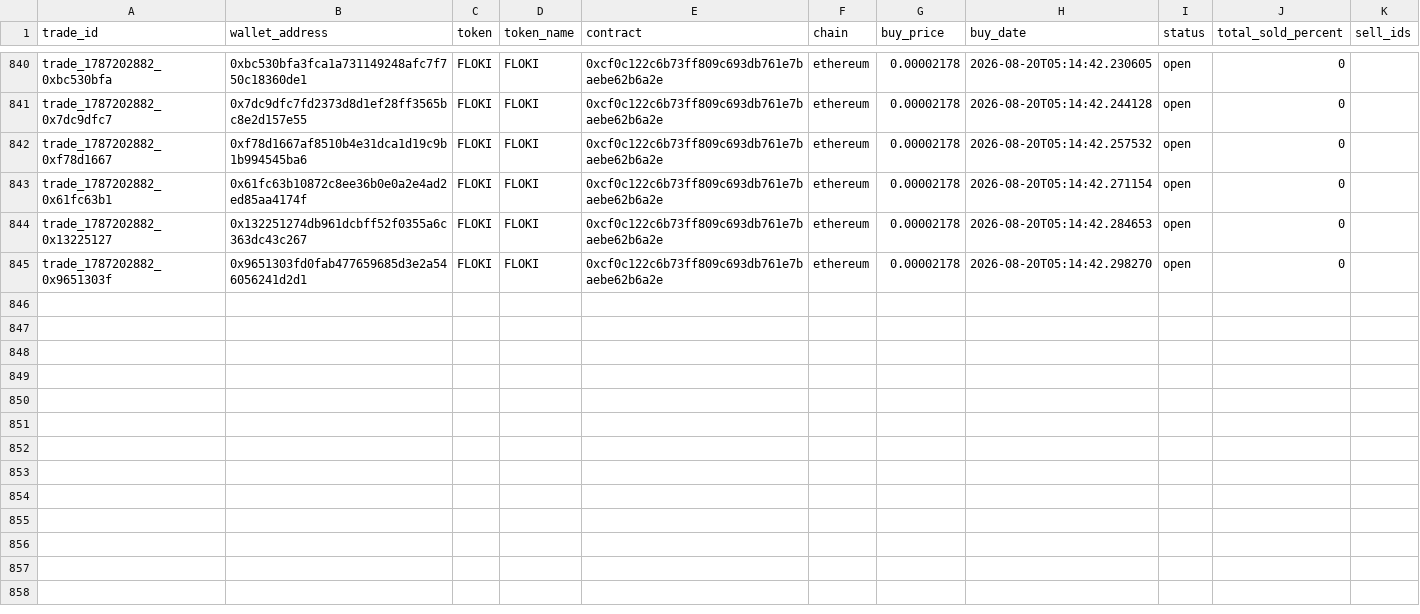
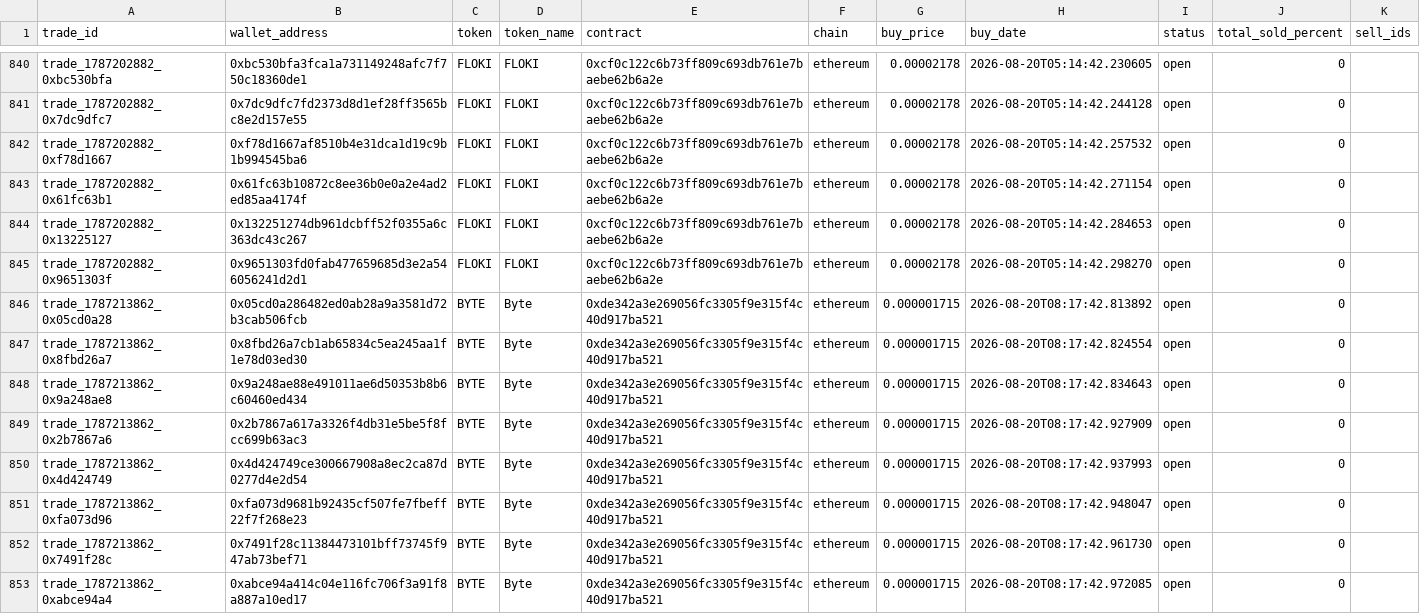
Before and after one commit to khosroabadi-m/Smart-Whale-Tracker, a CSV file: data/trades.csv, drawn as a sheet; only a part is shown, gaps mark what is left out.

```diff
--- a/data/trades.csv
+++ b/data/trades.csv
@@ -845 +845,9 @@ trade_1787202882_0x13225127,0x132251274db961dcbff52f0355a6c363dc43c267,FLOKI,FLO
 trade_1787202882_0x9651303f,0x9651303fd0fab477659685d3e2a546056241d2d1,FLOKI,FLOKI,0xcf0c122c6b73ff809c693db761e7baebe62b6a2e,ethereum,0.00002178,2026-08-20T05:14:42.298270,open,0,
+trade_1787213862_0x05cd0a28,0x05cd0a286482ed0ab28a9a3581d72b3cab506fcb,BYTE,Byte,0xde342a3e269056fc3305f9e315f4c40d917ba521,ethereum,0.000001715,2026-08-20T08:17:42.813892,open,0,
+trade_1787213862_0x8fbd26a7,0x8fbd26a7cb1ab65834c5ea245aa1f1e78d03ed30,BYTE,Byte,0xde342a3e269056fc3305f9e315f4c40d917ba521,ethereum,0.000001715,2026-08-20T08:17:42.824554,open,0,
+trade_1787213862_0x9a248ae8,0x9a248ae88e491011ae6d50353b8b6c60460ed434,BYTE,Byte,0xde342a3e269056fc3305f9e315f4c40d917ba521,ethereum,0.000001715,2026-08-20T08:17:42.834643,open,0,
+trade_1787213862_0x2b7867a6,0x2b7867a617a3326f4db31e5be5f8fcc699b63ac3,BYTE,Byte,0xde342a3e269056fc3305f9e315f4c40d917ba521,ethereum,0.000001715,2026-08-20T08:17:42.927909,open,0,
+trade_1787213862_0x4d424749,0x4d424749ce300667908a8ec2ca87d0277d4e2d54,BYTE,Byte,0xde342a3e269056fc3305f9e315f4c40d917ba521,ethereum,0.000001715,2026-08-20T08:17:42.937993,open,0,
+trade_1787213862_0xfa073d96,0xfa073d9681b92435cf507fe7fbeff22f7f268e23,BYTE,Byte,0xde342a3e269056fc3305f9e315f4c40d917ba521,ethereum,0.000001715,2026-08-20T08:17:42.948047,open,0,
+trade_1787213862_0x7491f28c,0x7491f28c11384473101bff73745f947ab73bef71,BYTE,Byte,0xde342a3e269056fc3305f9e315f4c40d917ba521,ethereum,0.000001715,2026-08-20T08:17:42.961730,open,0,
+trade_1787213862_0xabce94a4,0xabce94a414c04e116fc706f3a91f8a887a10ed17,BYTE,Byte,0xde342a3e269056fc3305f9e315f4c40d917ba521,ethereum,0.000001715,2026-08-20T08:17:42.972085,open,0,
```
Also changed, not shown: data/wallets.csv.
